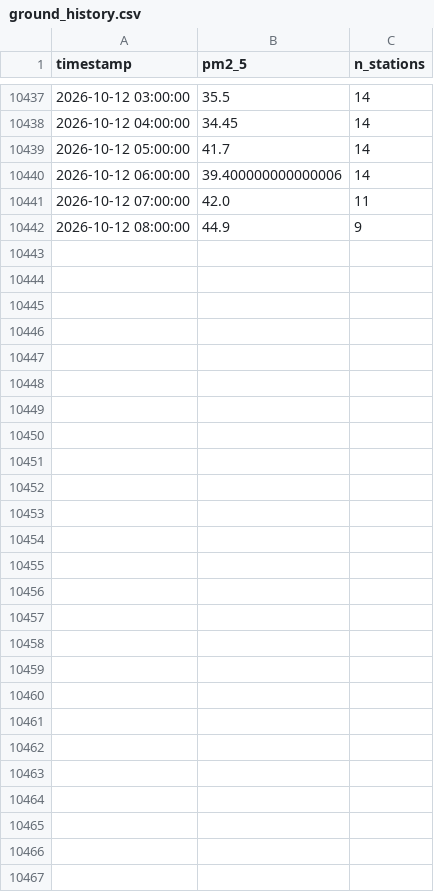
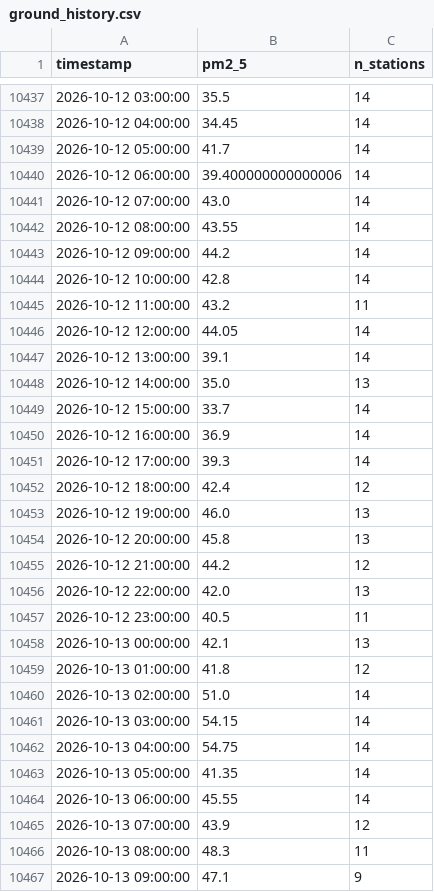
Before and after one commit to MufeedHaider/karachi-aqi-predictor, a CSV file: data/ground_history.csv, drawn as a sheet; only a part is shown, gaps mark what is left out.

```diff
--- a/data/ground_history.csv
+++ b/data/ground_history.csv
@@ -10440,3 +10440,28 @@ timestamp,pm2_5,n_stations
 2026-10-12 06:00:00,39.400000000000006,14
-2026-10-12 07:00:00,42.0,11
-2026-10-12 08:00:00,44.9,9
+2026-10-12 07:00:00,43.0,14
+2026-10-12 08:00:00,43.55,14
+2026-10-12 09:00:00,44.2,14
+2026-10-12 10:00:00,42.8,14
+2026-10-12 11:00:00,43.2,11
+2026-10-12 12:00:00,44.05,14
+2026-10-12 13:00:00,39.1,14
+2026-10-12 14:00:00,35.0,13
+2026-10-12 15:00:00,33.7,14
+2026-10-12 16:00:00,36.9,14
+2026-10-12 17:00:00,39.3,14
+2026-10-12 18:00:00,42.4,12
+2026-10-12 19:00:00,46.0,13
+2026-10-12 20:00:00,45.8,13
+2026-10-12 21:00:00,44.2,12
+2026-10-12 22:00:00,42.0,13
+2026-10-12 23:00:00,40.5,11
+2026-10-13 00:00:00,42.1,13
+2026-10-13 01:00:00,41.8,12
+2026-10-13 02:00:00,51.0,14
+2026-10-13 03:00:00,54.15,14
+2026-10-13 04:00:00,54.75,14
+2026-10-13 05:00:00,41.35,14
+2026-10-13 06:00:00,45.55,14
+2026-10-13 07:00:00,43.9,12
+2026-10-13 08:00:00,48.3,11
+2026-10-13 09:00:00,47.1,9
```
Also changed, not shown: data/forecast_72hr.csv, data/recent_history.csv, 11 other files.
